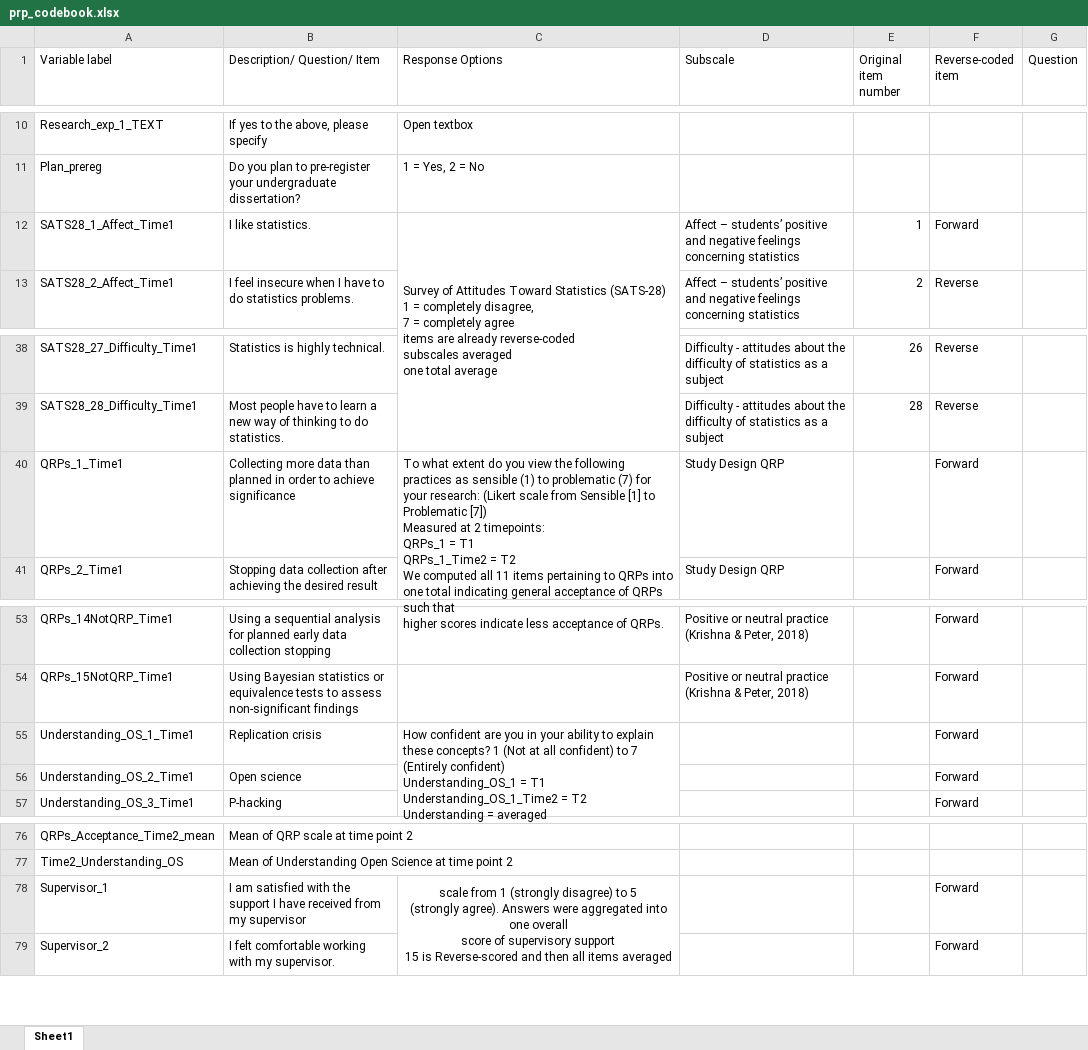
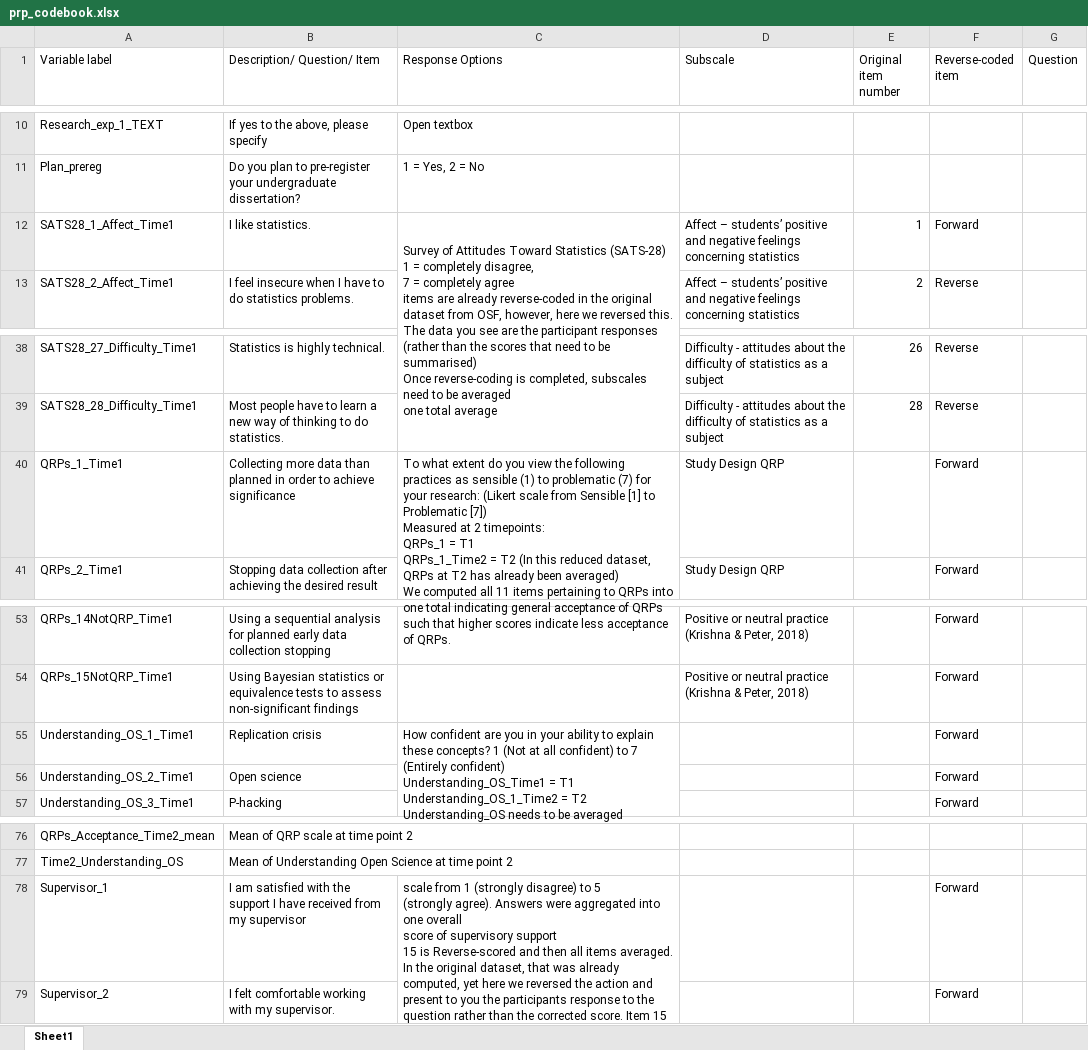
Before and after one commit to gabymahrholz/analysis-v3-main, an Excel workbook: data/prp_codebook.xlsx, sheet Sheet1, drawn as a sheet; only a part is shown, gaps mark what is left out; values as stored, in another font and other column widths than the file's, no borders; ↵ is a line break in a cell; the diff names each change by its address in the sheet, - before the commit and + after, or states it on an @@ line.

Commit message:
updated data_ch1

```diff
--- a/data/prp_codebook.xlsx (sheet Sheet1)
+++ b/data/prp_codebook.xlsx (sheet Sheet1)
-C12 (Response Options): …already reverse-coded ↵ subscales averaged ↵ one…
+C12 (Response Options): …already reverse-coded in the original dataset from OSF, however, here we reversed this. The data you see are the participant responses (rather than the scores that need to be summarised) ↵ Once reverse-coding is completed, subscales need to be averaged ↵ one…
-C40 (Response Options): …= T2 ↵ We computed…
+C40 (Response Options): …= T2 (In this reduced dataset, QRPs at T2 has already been averaged) ↵ We computed…
-C55 (Response Options): …(Entirely confident) ↵ Understanding_OS_1 = T1 ↵ Understanding_OS_1_Time2 = T2 ↵ Understanding = averaged
+C55 (Response Options): …(Entirely confident) ↵ Understanding_OS_Time1 = T1 ↵ Understanding_OS_1_Time2 = T2 ↵ Understanding_OS needs to be averaged
-C78 (Response Options): …all items averaged
+C78 (Response Options): …all items averaged. In the original dataset, that was already computed, yet here we reversed the action and present to you the participants response to the question rather than the corrected score. Item 15 needs to be reverse-scored before you can compute the average
-C78 alignment: center
+C78 alignment: left
```
Also changed, not shown: 2 other files.
